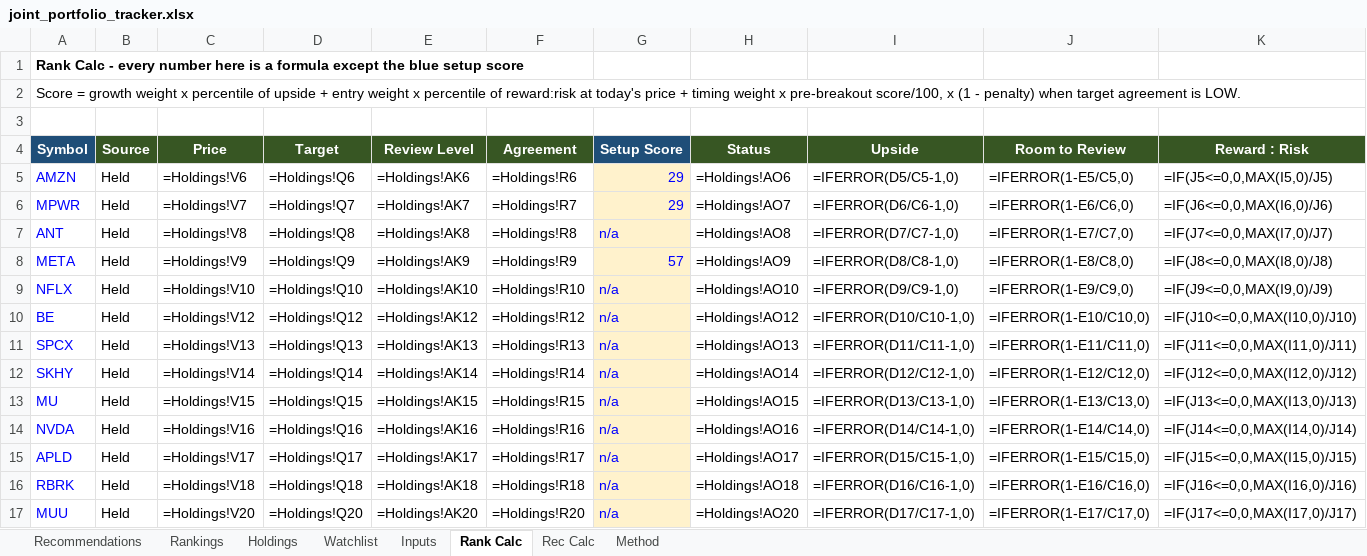
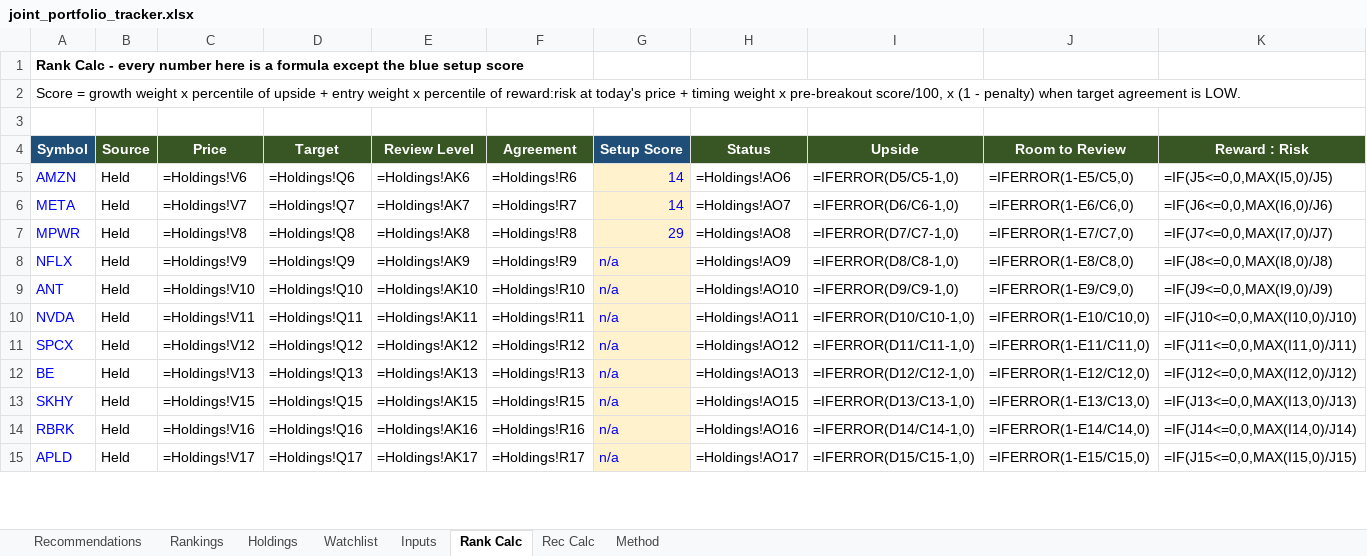
Before and after one commit to Bart-AIG/stock-autopilot, an Excel workbook: joint_portfolio_tracker.xlsx, sheet Rank Calc, drawn as a sheet; only a part is shown; values as stored, in another font and other column widths than the file's, no borders; formulas without a stored value are shown as written; removed rows and columns are numbered as before the commit, all else as after; rows hold the shown columns only; the diff covers the shown part only; the diff names each change by its address in the sheet, - before the commit and + after, or states it on an @@ line.

```diff
--- a/joint_portfolio_tracker.xlsx (sheet Rank Calc)
+++ b/joint_portfolio_tracker.xlsx (sheet Rank Calc)
-G5:G6 (Setup Score): 29
+G5:G6 (Setup Score): 14
-A6 (Symbol): MPWR
+A6 (Symbol): META
-A7 (Symbol): ANT
+A7 (Symbol): MPWR
-G7 (Setup Score): n/a
+G7 (Setup Score): 29
-A8 (Symbol): META
+A8 (Symbol): NFLX
-G8 (Setup Score): 57
+G8 (Setup Score): n/a
-A9 (Symbol): NFLX
+A9 (Symbol): ANT
-A10 (Symbol): BE
+A10 (Symbol): NVDA
-C10 (Price): =Holdings!V12
+C10 (Price): =Holdings!V11
-D10 (Target): =Holdings!Q12
+D10 (Target): =Holdings!Q11
-E10 (Review Level): =Holdings!AK12
+E10 (Review Level): =Holdings!AK11
-F10 (Agreement): =Holdings!R12
+F10 (Agreement): =Holdings!R11
-H10 (Status): =Holdings!AO12
+H10 (Status): =Holdings!AO11
-C11 (Price): =Holdings!V13
+C11 (Price): =Holdings!V12
-D11 (Target): =Holdings!Q13
+D11 (Target): =Holdings!Q12
-E11 (Review Level): =Holdings!AK13
+E11 (Review Level): =Holdings!AK12
-F11 (Agreement): =Holdings!R13
+F11 (Agreement): =Holdings!R12
-H11 (Status): =Holdings!AO13
+H11 (Status): =Holdings!AO12
-A12 (Symbol): SKHY
+A12 (Symbol): BE
-C12 (Price): =Holdings!V14
+C12 (Price): =Holdings!V13
-D12 (Target): =Holdings!Q14
+D12 (Target): =Holdings!Q13
-E12 (Review Level): =Holdings!AK14
+E12 (Review Level): =Holdings!AK13
-F12 (Agreement): =Holdings!R14
+F12 (Agreement): =Holdings!R13
-H12 (Status): =Holdings!AO14
+H12 (Status): =Holdings!AO13
-A13 (Symbol): MU
+A13 (Symbol): SKHY
-A14 (Symbol): NVDA
+A14 (Symbol): RBRK
-row 16: RBRK | Held | =Holdings!V18 | =Holdings!Q18 | =Holdings!AK18 | =Holdings!R18 | n/a | =Holdings!AO18 | =IFERROR(D16/C16-1,0) | =IFERROR(1-E16/C16,0) | =IF(J16<=0,0,MAX(I16,0)/J16)
-row 17: MUU | Held | =Holdings!V20 | =Holdings!Q20 | =Holdings!AK20 | =Holdings!R20 | n/a | =Holdings!AO20 | =IFERROR(D17/C17-1,0) | =IFERROR(1-E17/C17,0) | =IF(J17<=0,0,MAX(I17,0)/J17)
```
Also changed, not shown: 3 added rows, 1 removed row and 158 edited cells elsewhere in this sheet, sheet Holdings, sheet Watchlist, sheet Rec Calc, sheet Inputs, 7 other files.
